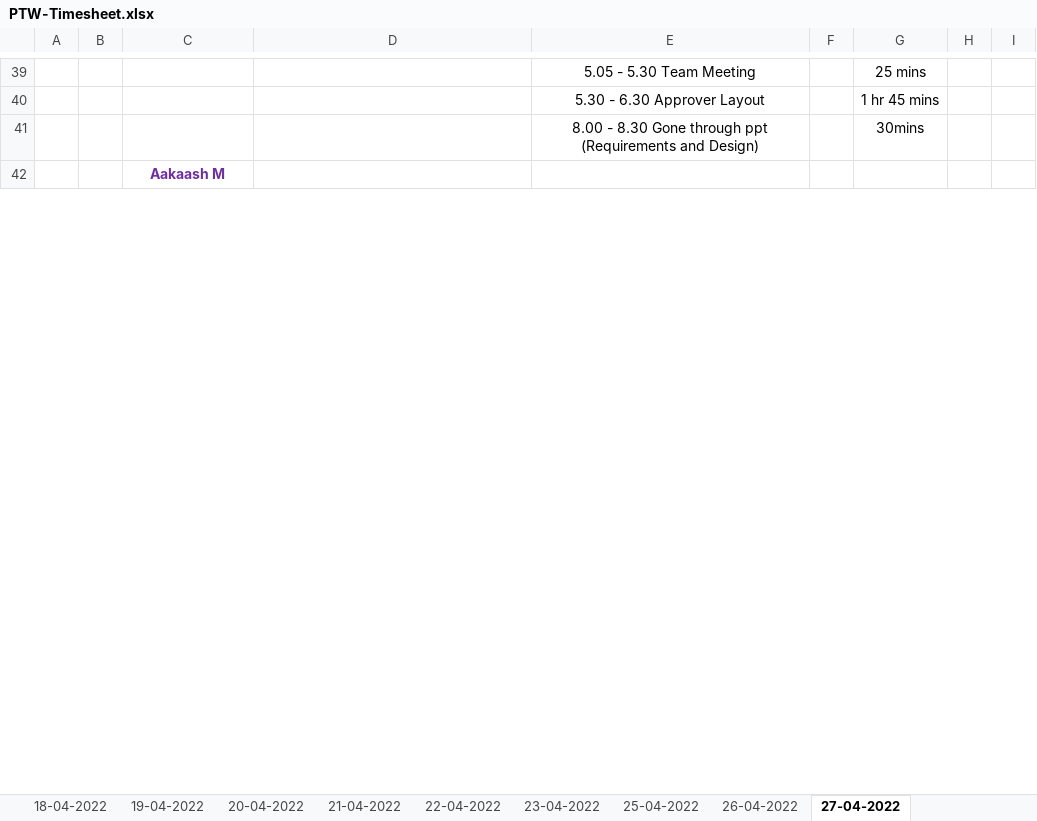
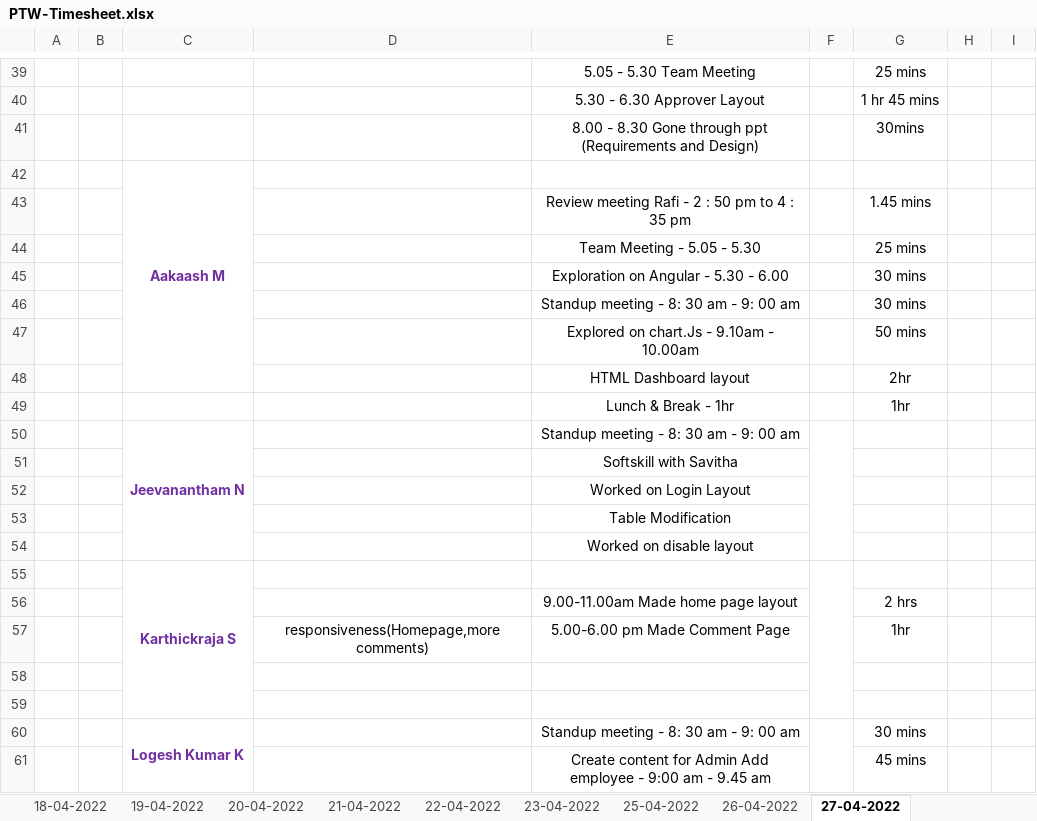
Before and after one commit to Tenacious-Org/Project-A5, an Excel workbook: Process/Timesheet/PTW-Timesheet.xlsx, sheet 27-04-2022, drawn as a sheet; only a part is shown, gaps mark what is left out; values as stored, in another font and other column widths than the file's, no borders; removed rows and columns are numbered as before the commit, all else as after; the diff covers the shown part only; the diff names each change by its address in the sheet, - before the commit and + after, or states it on an @@ line.

Commit message:
Add files via upload

```diff
--- a/Process/Timesheet/PTW-Timesheet.xlsx (sheet 27-04-2022)
+++ b/Process/Timesheet/PTW-Timesheet.xlsx (sheet 27-04-2022)
-C42:C46 merged
+C42:C48 merged
+row 43:  |  |  |  | Review meeting Rafi - 2 : 50 pm to 4 : 35 pm |  | 1.45 mins
+row 44:  |  |  |  | Team Meeting - 5.05 - 5.30 |  | 25 mins
+row 45:  |  |  |  | Exploration on Angular - 5.30 - 6.00 |  | 30 mins
+row 46:  |  |  |  | Standup meeting - 8: 30 am - 9: 00 am |  | 30 mins
+row 47:  |  |  |  | Explored on chart.Js - 9.10am - 10.00am |  | 50 mins
+row 48:  |  |  |  | HTML Dashboard layout |  | 2hr
+row 49:  |  |  |  | Lunch & Break - 1hr |  | 1hr
+row 50:  |  | Jeevanantham N |  | Standup meeting - 8: 30 am - 9: 00 am
+row 51:  |  |  |  | Softskill with Savitha
+row 52:  |  |  |  | Worked on Login Layout
+row 53:  |  |  |  | Table Modification
+row 54:  |  |  |  | Worked on disable layout
+row 55:  |  | Karthickraja S
+row 56:  |  |  |  | 9.00-11.00am Made home page layout |  | 2 hrs
+row 57:  |  |  | responsiveness(Homepage,more comments) | 5.00-6.00 pm Made Comment Page |  | 1hr
+row 58: (empty)
+row 59: (empty)
+row 60:  |  | Logesh Kumar K |  | Standup meeting - 8: 30 am - 9: 00 am |  | 30 mins
+row 61:  |  |  |  | Create content for Admin Add employee - 9:00 am - 9.45 am |  | 45 mins
```
Also changed, not shown: 13 added rows, 14 removed rows, 10 edited cells and merged cells elsewhere in this sheet.
